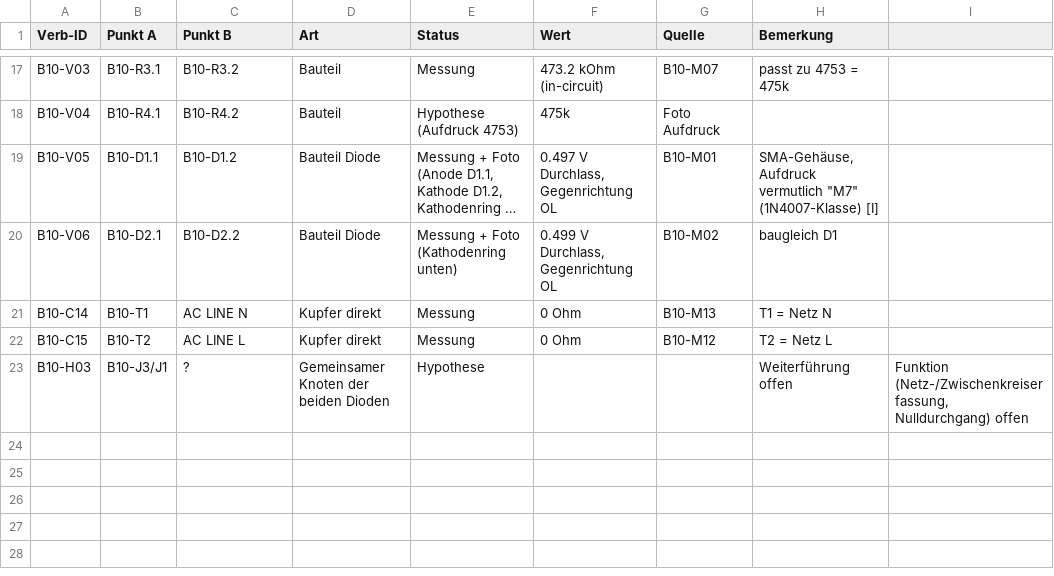
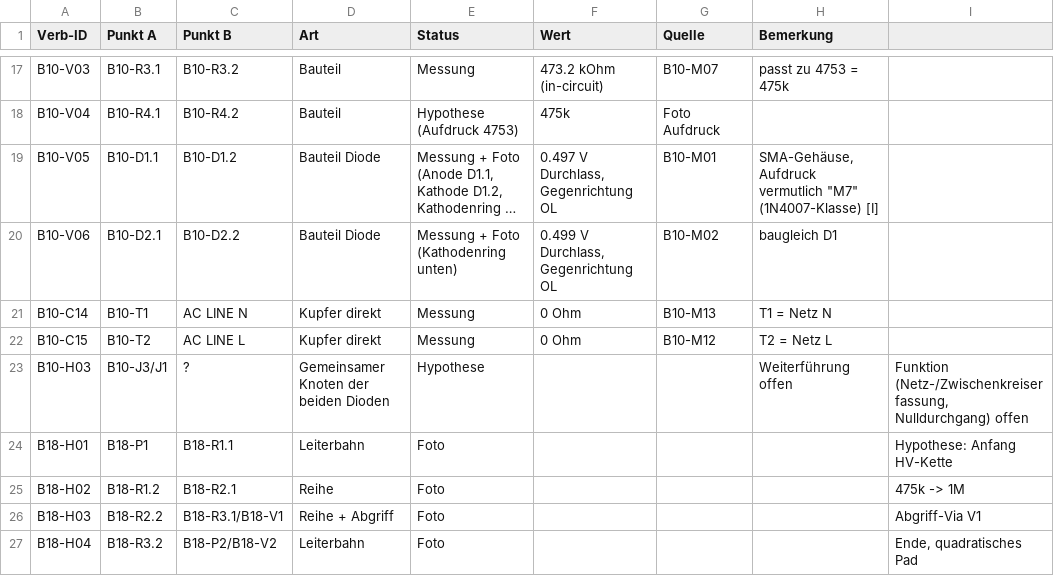
Before and after one commit to kmoellenhoff/myrun_diagnostics, a CSV file: docs/netlist/b10_netlist.csv, drawn as a sheet; only a part is shown, gaps mark what is left out; long unchanged cells end in ….

```diff
--- a/docs/netlist/b10_netlist.csv
+++ b/docs/netlist/b10_netlist.csv
@@ -23 +23,5 @@ B10-C15;B10-T2;AC LINE L;Kupfer direkt;Messung;0 Ohm;B10-M12;T2 = Netz L
 B10-H03;B10-J3/J1;?;Gemeinsamer Knoten der beiden Dioden;Hypothese;;;Weiterführung offen; Funktion (Netz-/Zwischenkreiserfassung, Nulldurchgang) offen
+B18-H01;B18-P1;B18-R1.1;Leiterbahn;Foto;;;;Hypothese: Anfang HV-Kette
+B18-H02;B18-R1.2;B18-R2.1;Reihe;Foto;;;;475k -> 1M
+B18-H03;B18-R2.2;B18-R3.1/B18-V1;Reihe + Abgriff;Foto;;;;Abgriff-Via V1
+B18-H04;B18-R3.2;B18-P2/B18-V2;Leiterbahn;Foto;;;;Ende, quadratisches Pad
```
Also changed, not shown: 3 other files.
